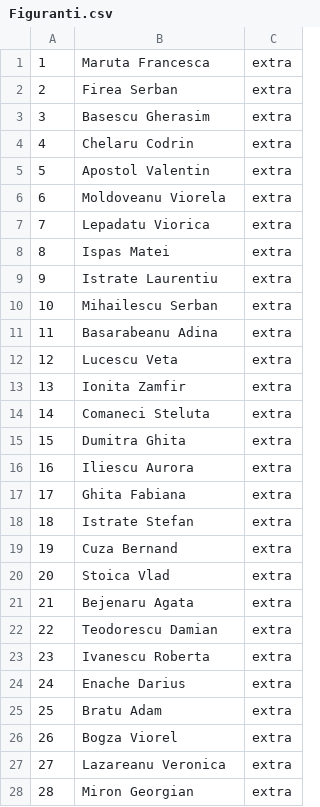
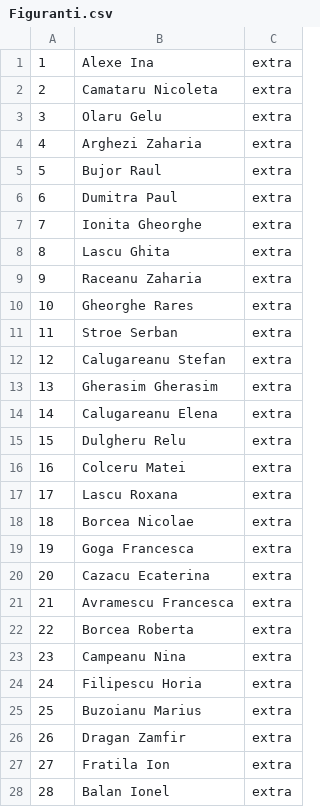
Before and after one commit to Shaurul3/Monstrii-si-Lei, a CSV file: Figuranti.csv, drawn as a sheet; only a part is shown; the diff covers the shown part only.

Commit message:
Scurt update functie figuranti

```diff
--- a/Figuranti.csv
+++ b/Figuranti.csv
@@ -1,28 +1,28 @@
-1,Maruta Francesca,extra
-2,Firea Serban,extra
-3,Basescu Gherasim,extra
-4,Chelaru Codrin,extra
-5,Apostol Valentin,extra
-6,Moldoveanu Viorela,extra
-7,Lepadatu Viorica,extra
-8,Ispas Matei,extra
-9,Istrate Laurentiu,extra
-10,Mihailescu Serban,extra
-11,Basarabeanu Adina,extra
-12,Lucescu Veta,extra
-13,Ionita Zamfir,extra
-14,Comaneci Steluta,extra
-15,Dumitra Ghita,extra
-16,Iliescu Aurora,extra
-17,Ghita Fabiana,extra
-18,Istrate Stefan,extra
-19,Cuza Bernand,extra
-20,Stoica Vlad,extra
-21,Bejenaru Agata,extra
-22,Teodorescu Damian,extra
-23,Ivanescu Roberta,extra
-24,Enache Darius,extra
-25,Bratu Adam,extra
-26,Bogza Viorel,extra
-27,Lazareanu Veronica,extra
-28,Miron Georgian,extra
+1,Alexe Ina,extra
+2,Camataru Nicoleta,extra
+3,Olaru Gelu,extra
+4,Arghezi Zaharia,extra
+5,Bujor Raul,extra
+6,Dumitra Paul,extra
+7,Ionita Gheorghe,extra
+8,Lascu Ghita,extra
+9,Raceanu Zaharia,extra
+10,Gheorghe Rares,extra
+11,Stroe Serban,extra
+12,Calugareanu Stefan,extra
+13,Gherasim Gherasim,extra
+14,Calugareanu Elena,extra
+15,Dulgheru Relu,extra
+16,Colceru Matei,extra
+17,Lascu Roxana,extra
+18,Borcea Nicolae,extra
+19,Goga Francesca,extra
+20,Cazacu Ecaterina,extra
+21,Avramescu Francesca,extra
+22,Borcea Roberta,extra
+23,Campeanu Nina,extra
+24,Filipescu Horia,extra
+25,Buzoianu Marius,extra
+26,Dragan Zamfir,extra
+27,Fratila Ion,extra
+28,Balan Ionel,extra
```
Also changed, not shown: 104 edited cells elsewhere in this file, 3 other files.
